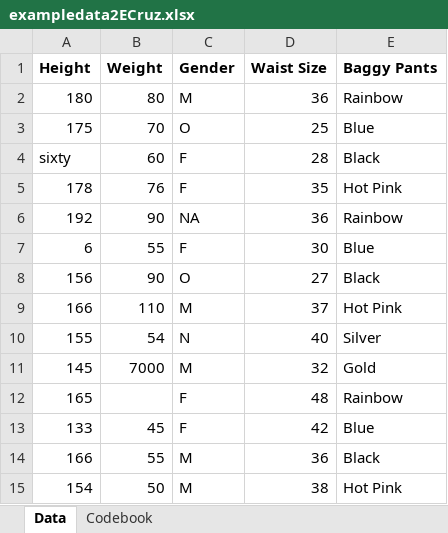
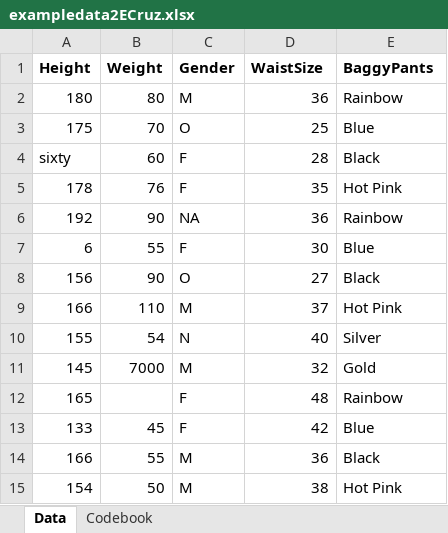
Before and after one commit to iammelia/P2-Practicum-II-Portfolio-EdwardCruz, an Excel workbook: starter-analysis-exercise/data/raw-data/exampledata2ECruz.xlsx, sheet Data, drawn as a sheet; values as stored, in another font and other column widths than the file's, no borders; the diff names each change by its address in the sheet, - before the commit and + after, or states it on an @@ line.

Commit message:
assignment #2 amelia -> eddie
added two figs, all data already clean

```diff
--- a/starter-analysis-exercise/data/raw-data/exampledata2ECruz.xlsx (sheet Data)
+++ b/starter-analysis-exercise/data/raw-data/exampledata2ECruz.xlsx (sheet Data)
-D1: Waist Size
+D1: WaistSize
-E1: Baggy Pants
+E1: BaggyPants
```
Also changed, not shown: 15 other files.
